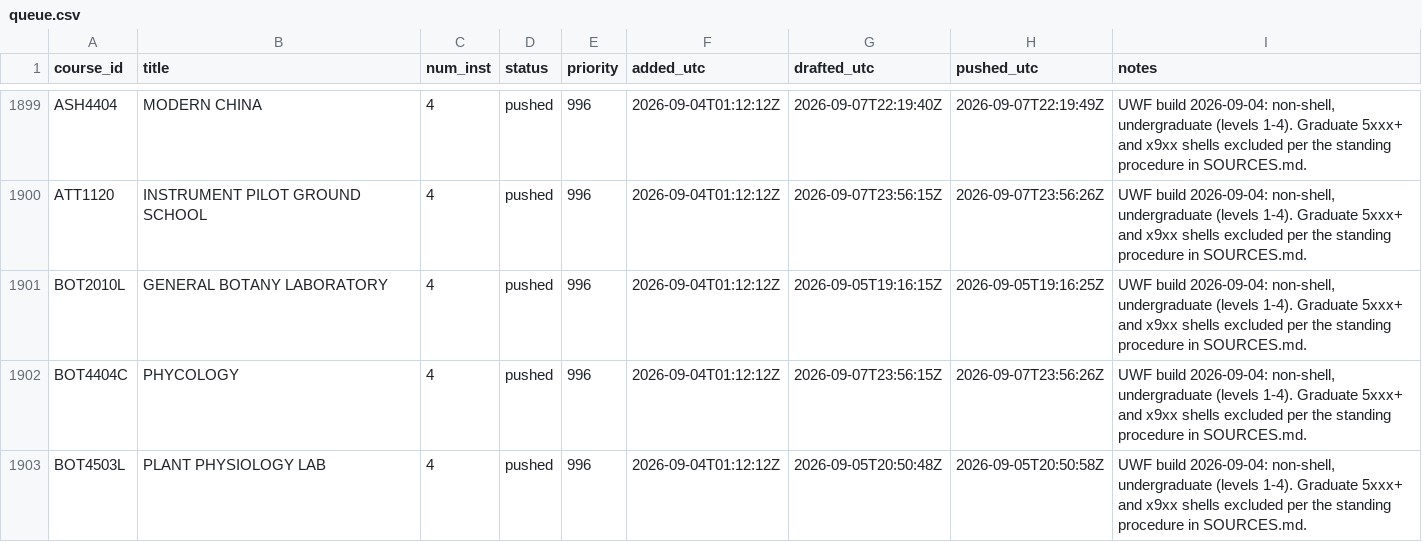
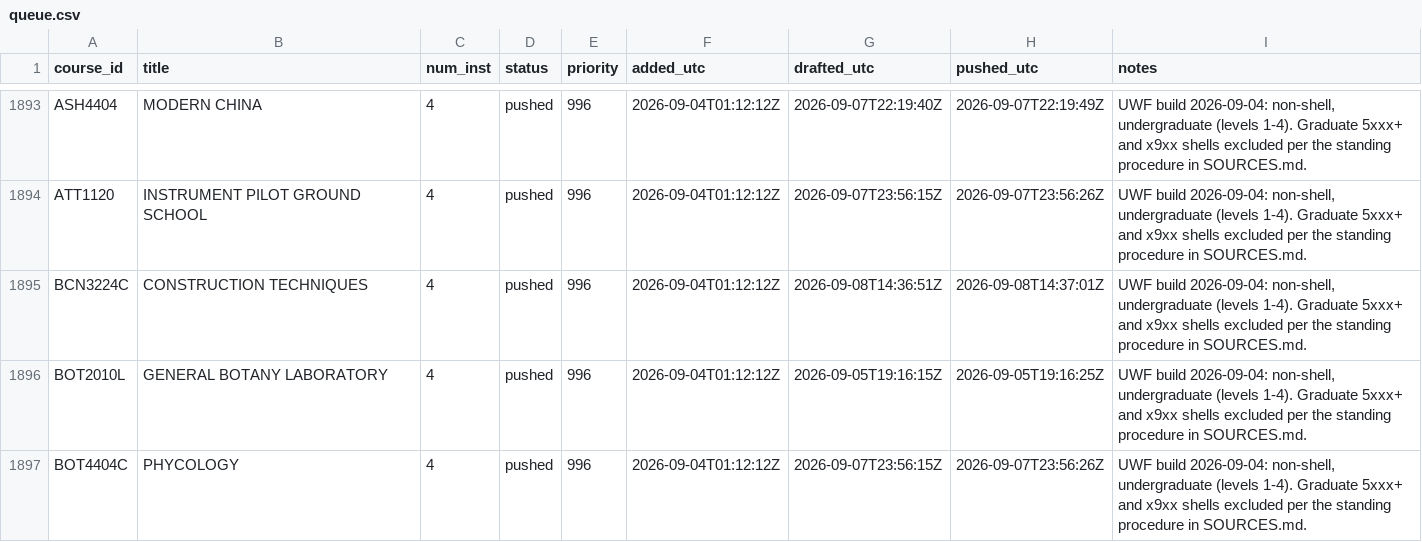
Before and after one commit to reaglin/CIATLE-REPO, a CSV file: Tools/queue.csv, drawn as a sheet; only a part is shown, gaps mark what is left out; the shorter side is filled out with more unchanged rows; the diff covers the shown part only; the diff names each change by its address in the sheet, - before the commit and + after, or states it on an @@ line.

```diff
--- a/Tools/queue.csv
+++ b/Tools/queue.csv
+row 1895: BCN3224C | CONSTRUCTION TECHNIQUES | 4 | pushed | 996 | 2026-09-04T01:12:12Z | 2026-09-08T14:36:51Z | 2026-09-08T14:37:01Z | UWF build 2026-09-04: non-shell, undergraduate (levels 1-4). Graduate 5xxx+ and x9xx shells excluded per the standing procedure in SOURCES.md.
```
Also changed, not shown: 5 added rows, 6 removed rows and 24 edited cells elsewhere in this file, 3 other files.
